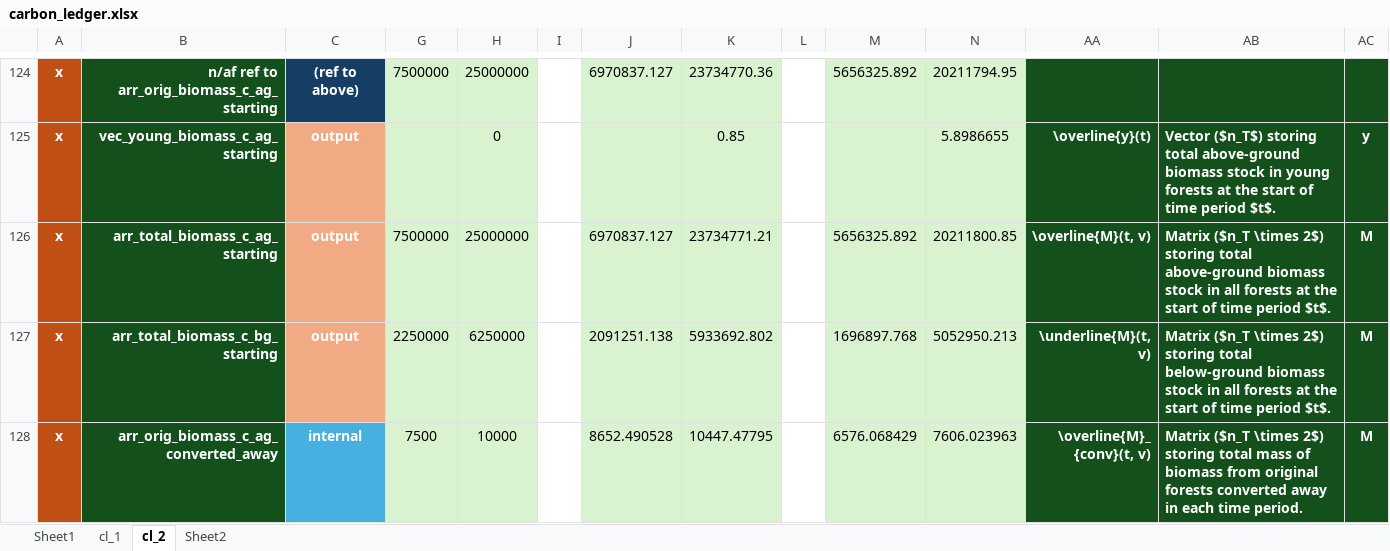
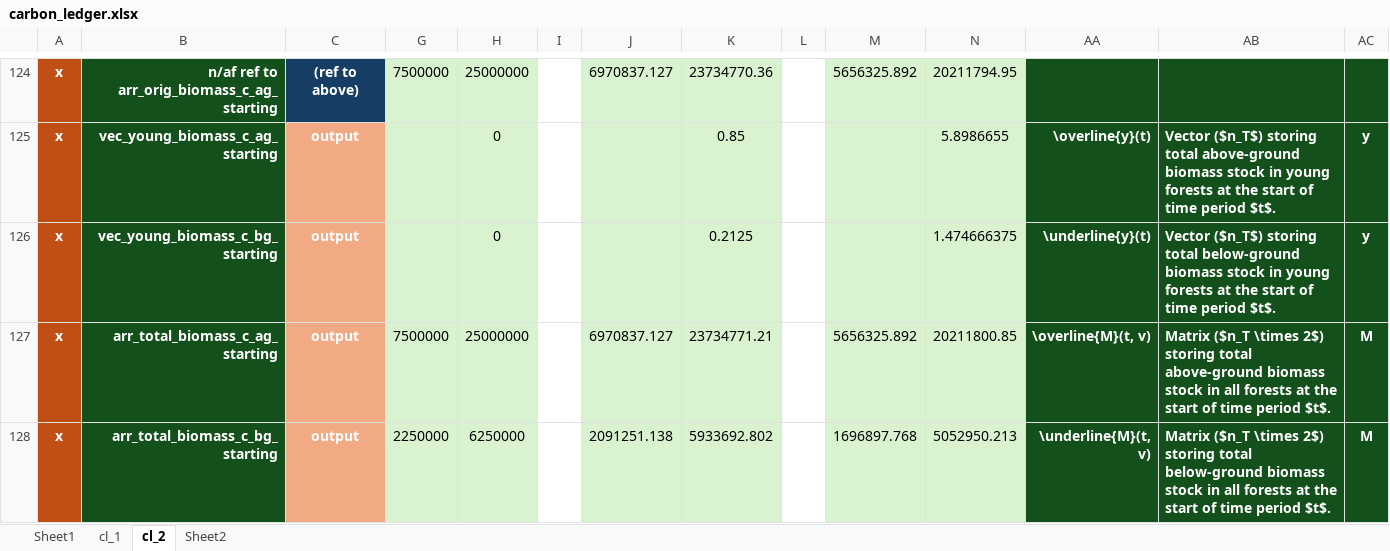
Before and after one commit to jcsyme/sisepuede, an Excel workbook: sisepuede/ref/validation_workbooks/carbon_ledger.xlsx, sheet cl_2, drawn as a sheet; only a part is shown, gaps mark what is left out; the shorter side is filled out with more unchanged rows; values as stored, in another font and other column widths than the file's, no borders; rows hold the shown columns only; the diff names each change by its address in the sheet, - before the commit and + after, or states it on an @@ line.

Commit message:
added young forest stocks for reporting

```diff
--- a/sisepuede/ref/validation_workbooks/carbon_ledger.xlsx (sheet cl_2)
+++ b/sisepuede/ref/validation_workbooks/carbon_ledger.xlsx (sheet cl_2)
+row 126: x | vec_young_biomass_c_bg_starting | output |  | 0 |  |  | 0.2125 |  |  | 1.474666375 | \underline{y}(t) | Vector ($n_T$) storing total below-ground biomass stock in young forests at the start of time period $t$. | y
```
Also changed, not shown: hidden cells, 3 other files.
